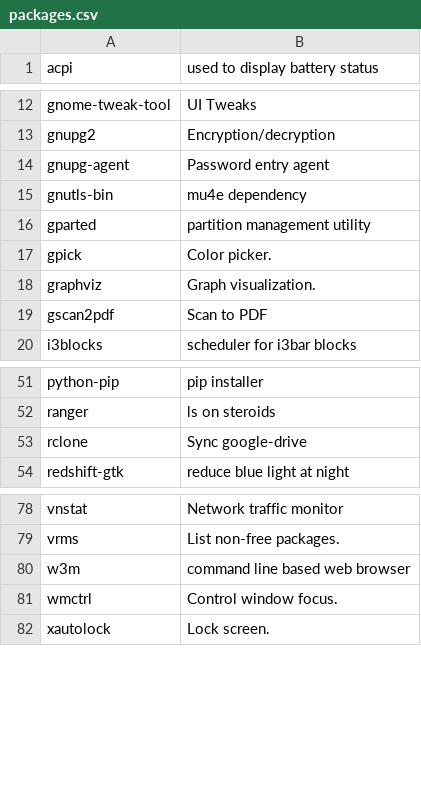
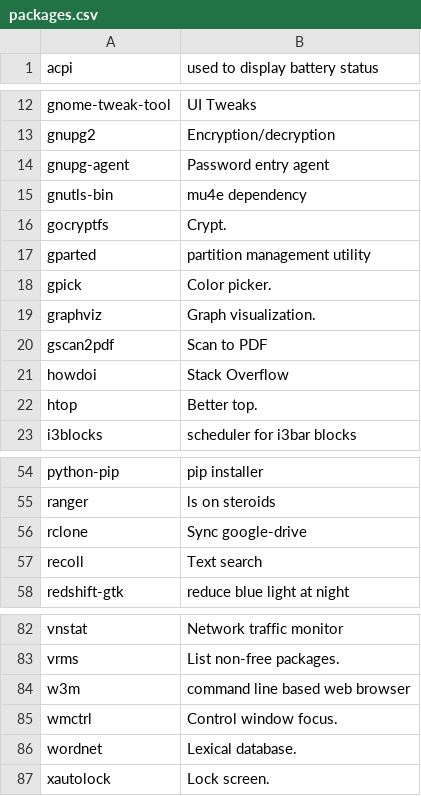
Before and after one commit to sam33r/dotfiles, a CSV file: packages.csv, drawn as a sheet; only a part is shown, gaps mark what is left out; the diff names each change by its address in the sheet, - before the commit and + after, or states it on an @@ line.

Commit message:
Some more packages.

```diff
--- a/packages.csv
+++ b/packages.csv
+row 16: gocryptfs | Crypt.
+row 21: howdoi | Stack Overflow
+row 22: htop | Better top.
+row 57: recoll | Text search
+row 86: wordnet | Lexical database.
```
Also changed, not shown: dotfiles.csv, 2 other files.
